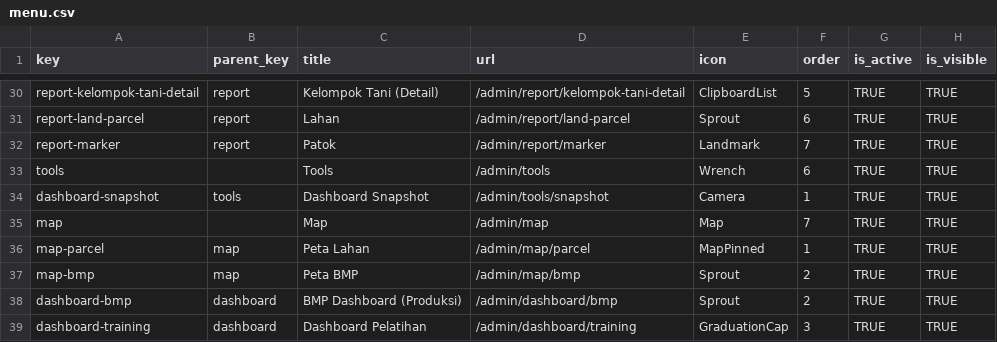
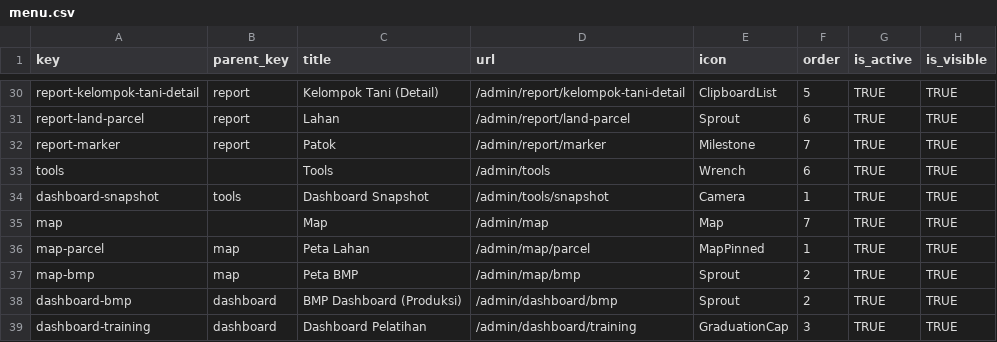
Before and after one commit to WRI-Indonesia/mis-smallholder-hub, a CSV file: prisma/seeds/data/menu.csv, drawn as a sheet; only a part is shown, gaps mark what is left out.

```diff
--- a/prisma/seeds/data/menu.csv
+++ b/prisma/seeds/data/menu.csv
@@ -31,3 +31,3 @@ report-kelompok-tani-detail,report,Kelompok Tani (Detail),/admin/report/kelompok
 report-land-parcel,report,Lahan,/admin/report/land-parcel,Sprout,6,TRUE,TRUE
-report-marker,report,Patok,/admin/report/marker,Landmark,7,TRUE,TRUE
+report-marker,report,Patok,/admin/report/marker,Milestone,7,TRUE,TRUE
 tools,,Tools,/admin/tools,Wrench,6,TRUE,TRUE
```
Also changed, not shown: 16 other files.
